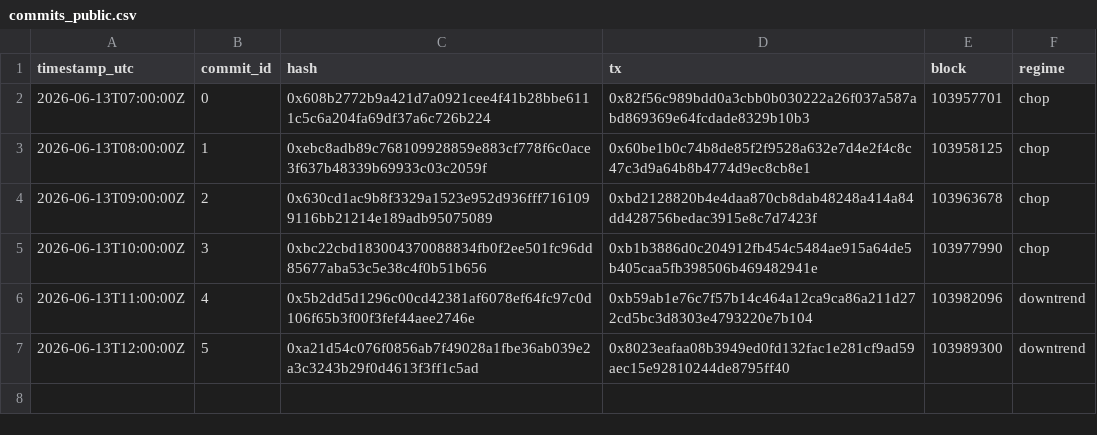
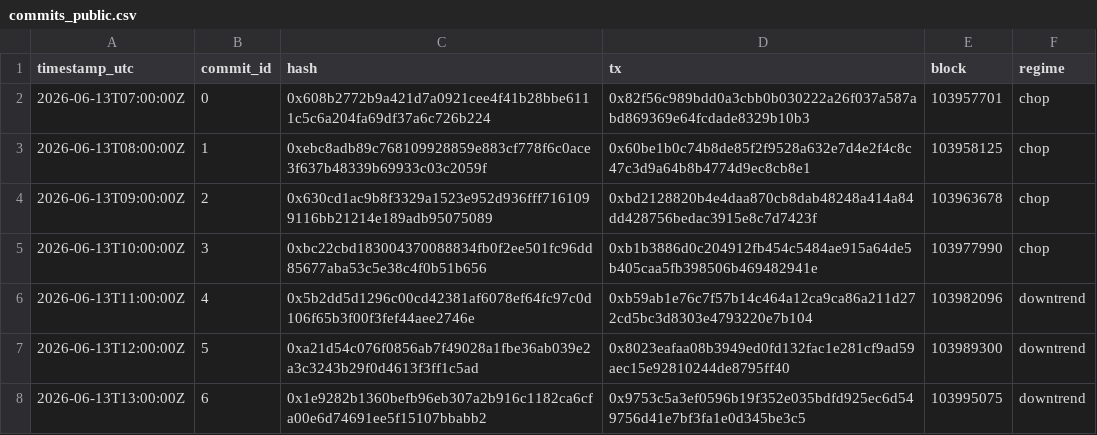
Before and after one commit to holybunnie/regime-pilot, a CSV file: attest/commits_public.csv, drawn as a sheet.

Commit message:
Record hourly attestation 2026-06-13T13:03Z

```diff
--- a/attest/commits_public.csv
+++ b/attest/commits_public.csv
@@ -7 +7,2 @@ timestamp_utc,commit_id,hash,tx,block,regime
 2026-06-13T12:00:00Z,5,0xa21d54c076f0856ab7f49028a1fbe36ab039e2a3c3243b29f0d4613f3ff1c5ad,0x8023eafaa08b3949ed0fd132fac1e281cf9ad59aec15e92810244de8795ff40,103989300,downtrend
+2026-06-13T13:00:00Z,6,0x1e9282b1360befb96eb307a2b916c1182ca6cfa00e6d74691ee5f15107bbabb2,0x9753c5a3ef0596b19f352e035bdfd925ec6d549756d41e7bf3fa1e0d345be3c5,103995075,downtrend
```
Also changed, not shown: 1 other file.
